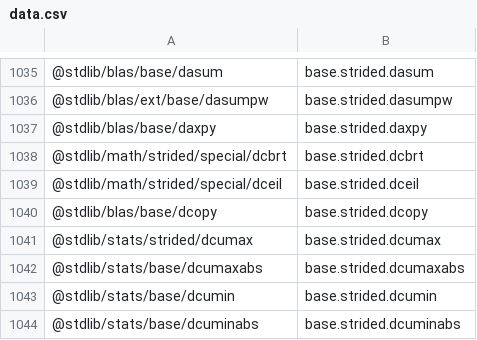
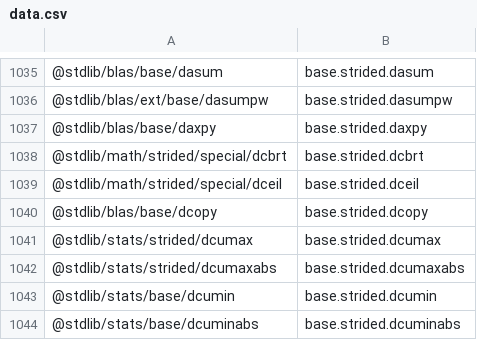
Before and after one commit to stdlib-js/namespace-pkg2alias, a CSV file: data/data.csv, drawn as a sheet; only a part is shown, gaps mark what is left out.

```diff
--- a/data/data.csv
+++ b/data/data.csv
@@ -1041,3 +1041,3 @@
 "@stdlib/stats/strided/dcumax",base.strided.dcumax
-"@stdlib/stats/base/dcumaxabs",base.strided.dcumaxabs
+"@stdlib/stats/strided/dcumaxabs",base.strided.dcumaxabs
 "@stdlib/stats/base/dcumin",base.strided.dcumin
```
Also changed, not shown: 4 other files.
